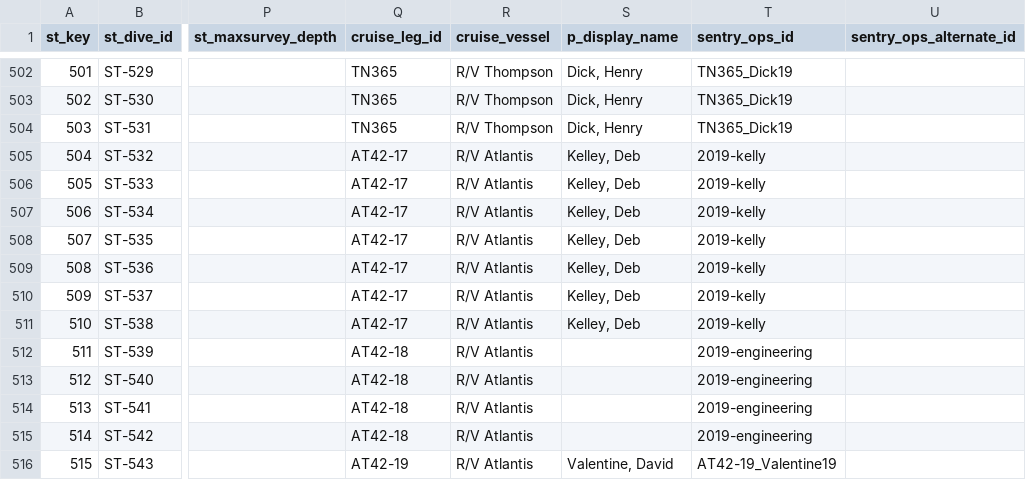
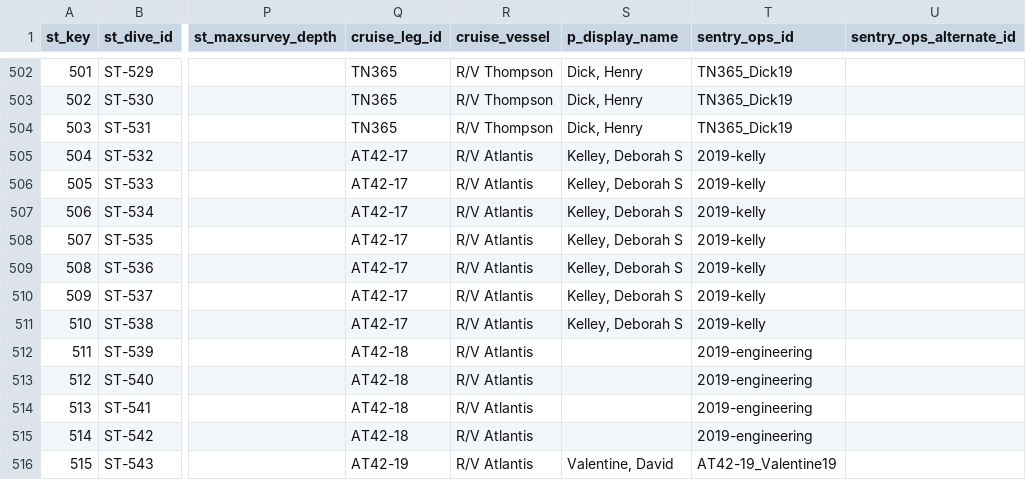
Before and after one commit to atmickle/ndsf_metadata, a CSV file: sentry_metadata_export/public_sentry_dive_metadata_tmp_add_new.csv, drawn as a sheet; only a part is shown, gaps mark what is left out; the diff covers the shown part only; the diff names each change by its address in the sheet, - before the commit and + after, or states it on an @@ line.

Commit message:
Update Names

```diff
--- a/sentry_metadata_export/public_sentry_dive_metadata_tmp_add_new.csv
+++ b/sentry_metadata_export/public_sentry_dive_metadata_tmp_add_new.csv
-S505:S511 (p_display_name): Kelley, Deb
+S505:S511 (p_display_name): Kelley, Deborah S
```
Also changed, not shown: 21 edited cells elsewhere in this file.
